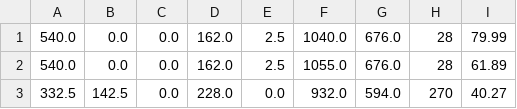
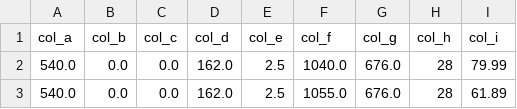
Before and after one commit to rykunk21/spool, a CSV file: text.csv, drawn as a sheet; only a part is shown; the shorter side is filled out with more unchanged rows; the diff names each change by its address in the sheet, - before the commit and + after, or states it on an @@ line.

```diff
--- a/text.csv
+++ b/text.csv
+row 1: col_a | col_b | col_c | col_d | col_e | col_f | col_g | col_h | col_i
```
Also changed, not shown: 8 other files.
